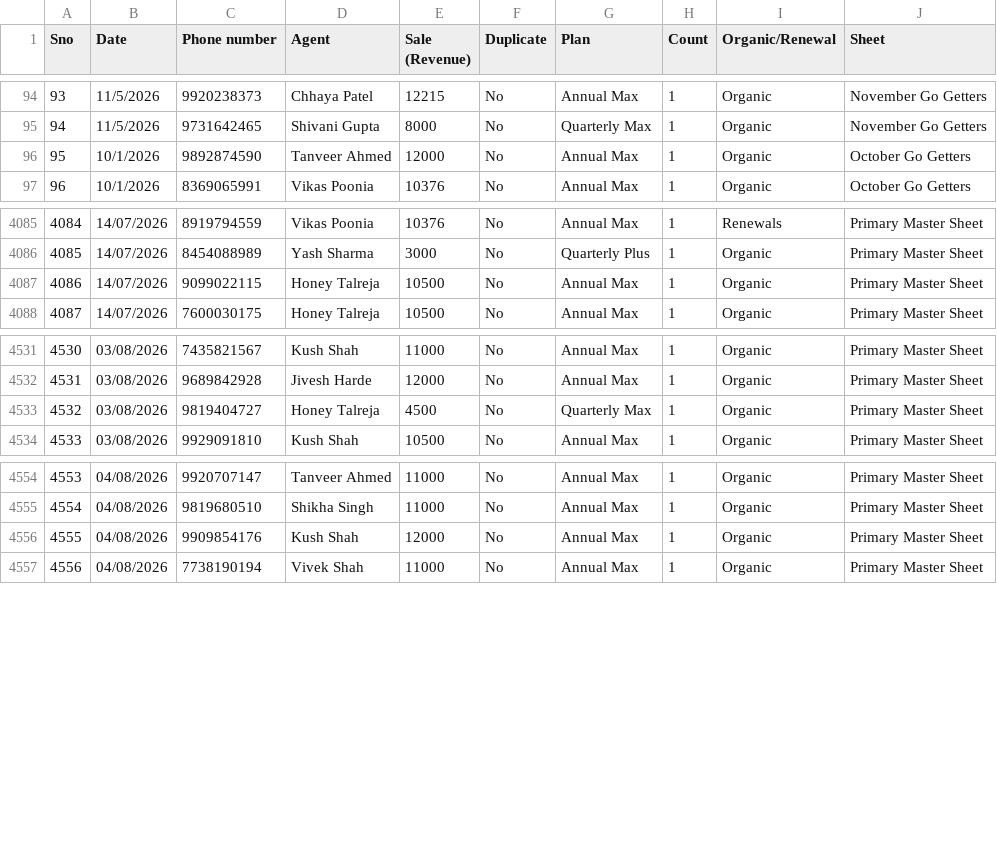
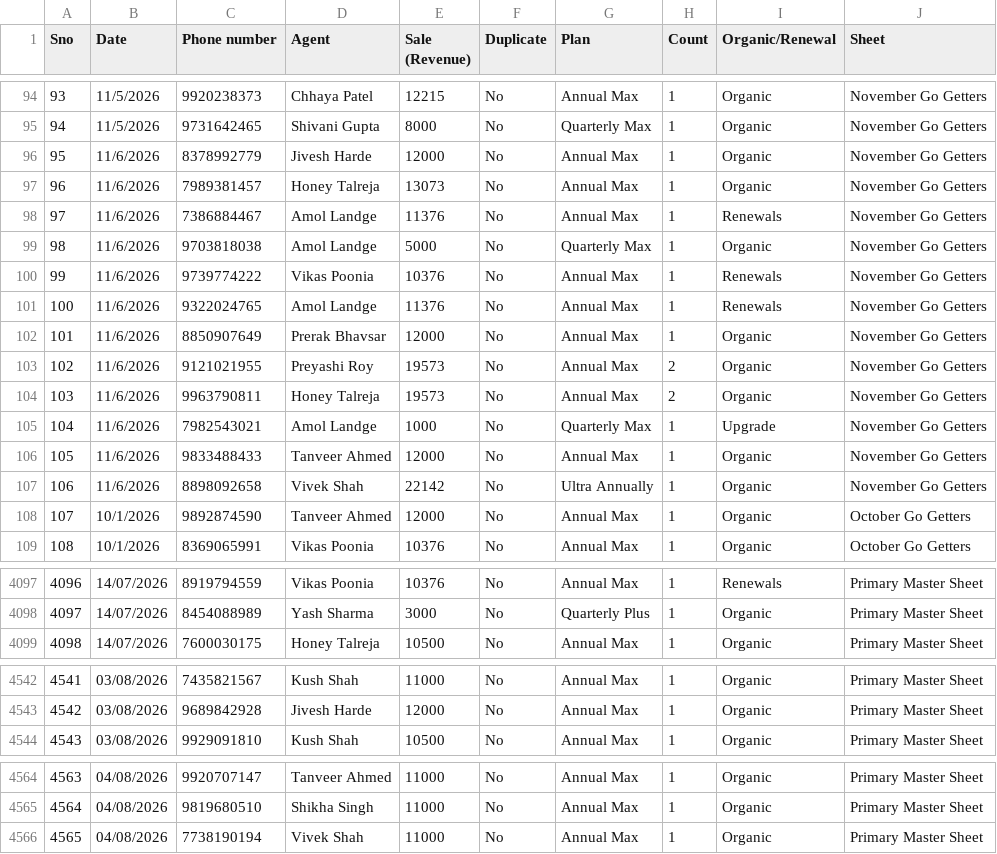
Before and after one commit to Amankr0402/Daily-Sales-Revenue-Report, a CSV file: data/inside_sales_details.csv, drawn as a sheet; only a part is shown, gaps mark what is left out; removed rows and columns are numbered as before the commit, all else as after; the diff covers the shown part only; the diff names each change by its address in the sheet, - before the commit and + after, or states it on an @@ line.

```diff
--- a/data/inside_sales_details.csv
+++ b/data/inside_sales_details.csv
+row 96: 95 | 11/6/2026 | 8378992779 | Jivesh Harde | 12000 | No | Annual Max | 1 | Organic | November Go Getters
+row 97: 96 | 11/6/2026 | 7989381457 | Honey Talreja | 13073 | No | Annual Max | 1 | Organic | November Go Getters
+row 98: 97 | 11/6/2026 | 7386884467 | Amol Landge | 11376 | No | Annual Max | 1 | Renewals | November Go Getters
+row 99: 98 | 11/6/2026 | 9703818038 | Amol Landge | 5000 | No | Quarterly Max | 1 | Organic | November Go Getters
+row 100: 99 | 11/6/2026 | 9739774222 | Vikas Poonia | 10376 | No | Annual Max | 1 | Renewals | November Go Getters
+row 101: 100 | 11/6/2026 | 9322024765 | Amol Landge | 11376 | No | Annual Max | 1 | Renewals | November Go Getters
+row 102: 101 | 11/6/2026 | 8850907649 | Prerak Bhavsar | 12000 | No | Annual Max | 1 | Organic | November Go Getters
+row 103: 102 | 11/6/2026 | 9121021955 | Preyashi Roy | 19573 | No | Annual Max | 2 | Organic | November Go Getters
+row 104: 103 | 11/6/2026 | 9963790811 | Honey Talreja | 19573 | No | Annual Max | 2 | Organic | November Go Getters
+row 105: 104 | 11/6/2026 | 7982543021 | Amol Landge | 1000 | No | Quarterly Max | 1 | Upgrade | November Go Getters
+row 106: 105 | 11/6/2026 | 9833488433 | Tanveer Ahmed | 12000 | No | Annual Max | 1 | Organic | November Go Getters
+row 107: 106 | 11/6/2026 | 8898092658 | Vivek Shah | 22142 | No | Ultra Annually | 1 | Organic | November Go Getters
@@ column A (Sno) renumbered between rows 108 and 5173 @@
-row 4087: 4086 | 14/07/2026 | 9099022115 | Honey Talreja | 10500 | No | Annual Max | 1 | Organic | Primary Master Sheet
-row 4533: 4532 | 03/08/2026 | 9819404727 | Honey Talreja | 4500 | No | Quarterly Max | 1 | Organic | Primary Master Sheet
-row 4556: 4555 | 04/08/2026 | 9909854176 | Kush Shah | 12000 | No | Annual Max | 1 | Organic | Primary Master Sheet
```
Also changed, not shown: 2 removed rows elsewhere in this file, data/all_new_users_order_status_details.csv, data/new_users_delivery_status_details.csv, 18 other files.
